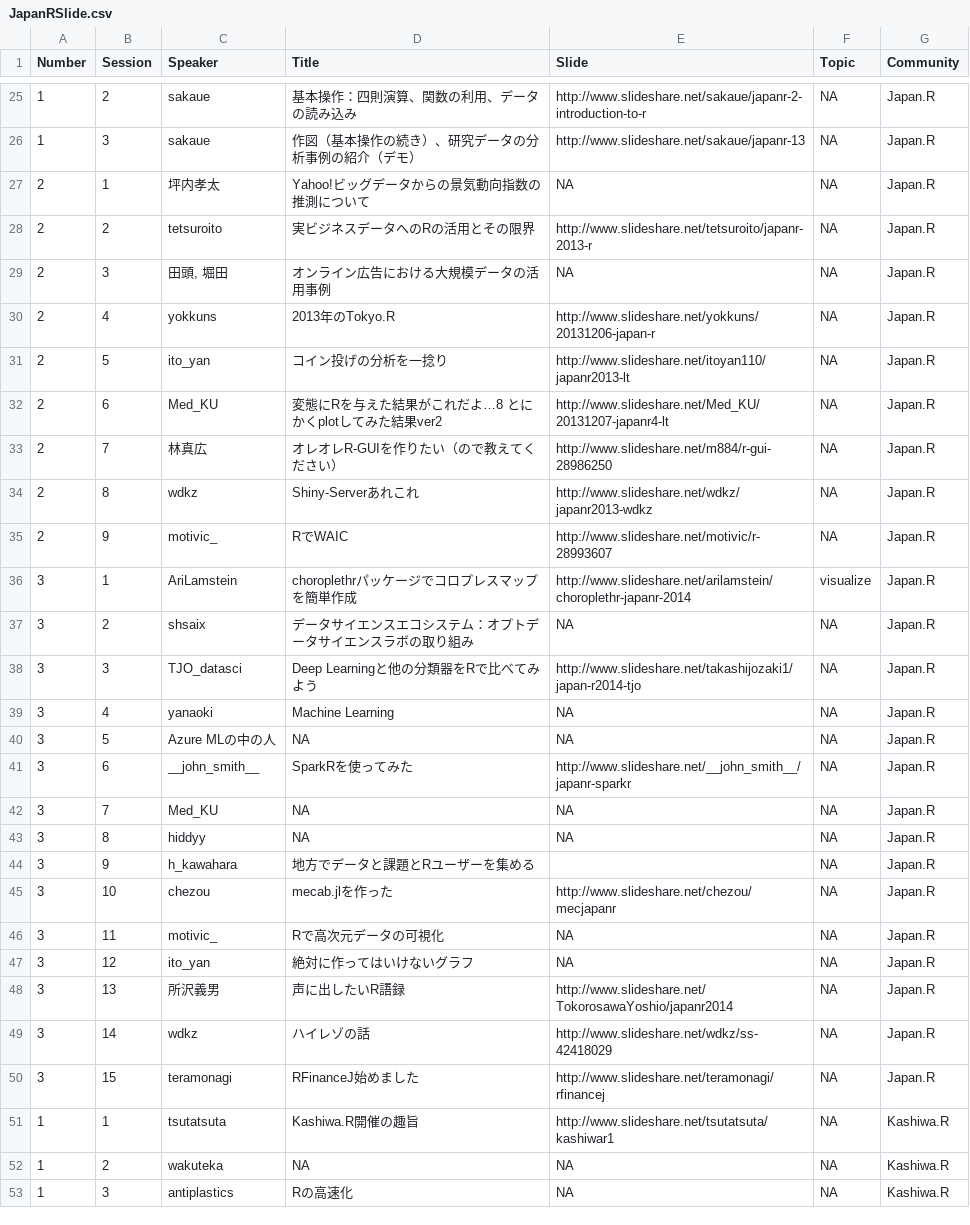
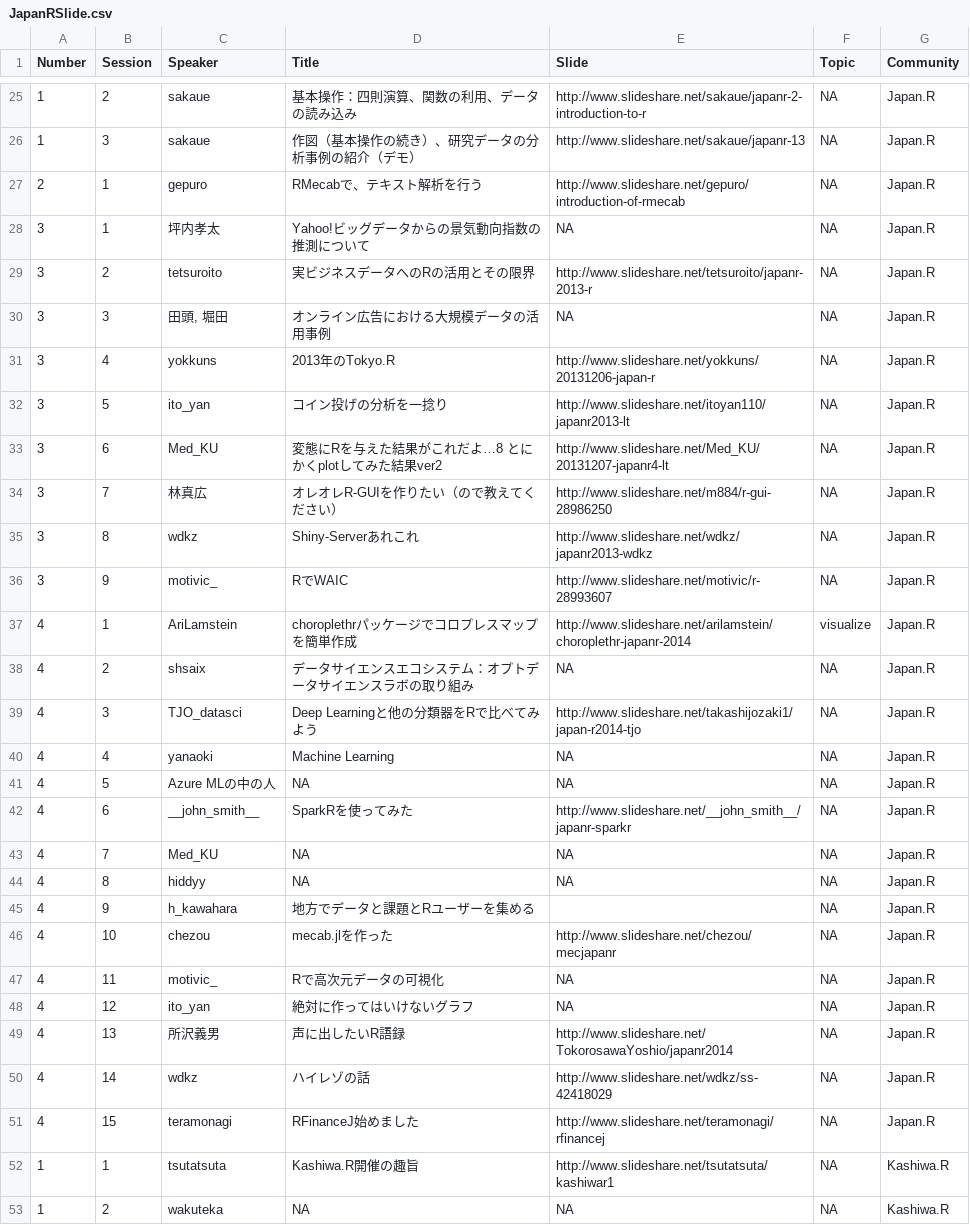
Before and after one commit to uribo/Japan.useR, a CSV file: inst/assets/raw_data/JapanRSlide.csv, drawn as a sheet; only a part is shown, gaps mark what is left out; the shorter side is filled out with more unchanged rows; the diff covers the shown part only.

```diff
--- a/inst/assets/raw_data/JapanRSlide.csv
+++ b/inst/assets/raw_data/JapanRSlide.csv
@@ -26,26 +26,27 @@ Number,Session,Speaker,Title,Slide,Topic,Community
 1,3,sakaue,作図（基本操作の続き）、研究データの分析事例の紹介（デモ）,http://www.slideshare.net/sakaue/japanr-13,NA,Japan.R
-2,1,坪内孝太,Yahoo!ビッグデータからの景気動向指数の推測について,NA,NA,Japan.R
-2,2,tetsuroito,実ビジネスデータへのRの活用とその限界,http://www.slideshare.net/tetsuroito/japanr-2013-r,NA,Japan.R
-2,3,"田頭, 堀田",オンライン広告における大規模データの活用事例,NA,NA,Japan.R
-2,4,yokkuns,2013年のTokyo.R,http://www.slideshare.net/yokkuns/20131206-japan-r,NA,Japan.R
-2,5,ito_yan,コイン投げの分析を一捻り,http://www.slideshare.net/itoyan110/japanr2013-lt,NA,Japan.R
-2,6,Med_KU,変態にRを与えた結果がこれだよ…8 とにかくplotしてみた結果ver2,http://www.slideshare.net/Med_KU/20131207-japanr4-lt,NA,Japan.R
-2,7,林真広,オレオレR-GUIを作りたい（ので教えてください）,http://www.slideshare.net/m884/r-gui-28986250,NA,Japan.R
-2,8,wdkz,Shiny-Serverあれこれ,http://www.slideshare.net/wdkz/japanr2013-wdkz,NA,Japan.R
-2,9,motivic_,RでWAIC,http://www.slideshare.net/motivic/r-28993607,NA,Japan.R
-3,1,AriLamstein,choroplethrパッケージでコロプレスマップを簡単作成,http://www.slideshare.net/arilamstein/choroplethr-japanr-2014,visualize,Japan.R
-3,2,shsaix,データサイエンスエコシステム：オプトデータサイエンスラボの取り組み,NA,NA,Japan.R
-3,3,TJO_datasci,Deep Learningと他の分類器をRで比べてみよう,http://www.slideshare.net/takashijozaki1/japan-r2014-tjo,NA,Japan.R
-3,4,yanaoki,Machine Learning,NA,NA,Japan.R
-3,5,Azure MLの中の人,NA,NA,NA,Japan.R
-3,6,__john_smith__,SparkRを使ってみた,http://www.slideshare.net/__john_smith__/japanr-sparkr,NA,Japan.R
-3,7,Med_KU,NA,NA,NA,Japan.R
-3,8,hiddyy,NA,NA,NA,Japan.R
-3,9,h_kawahara,地方でデータと課題とRユーザーを集める,,NA,Japan.R
-3,10,chezou,mecab.jlを作った,http://www.slideshare.net/chezou/mecjapanr,NA,Japan.R
-3,11,motivic_,Rで高次元データの可視化,NA,NA,Japan.R
-3,12,ito_yan,絶対に作ってはいけないグラフ,NA,NA,Japan.R
-3,13,所沢義男,声に出したいR語録,http://www.slideshare.net/TokorosawaYoshio/japanr2014,NA,Japan.R
-3,14,wdkz,ハイレゾの話,http://www.slideshare.net/wdkz/ss-42418029,NA,Japan.R
-3,15,teramonagi,RFinanceJ始めました,http://www.slideshare.net/teramonagi/rfinancej,NA,Japan.R
+2,1,gepuro,RMecabで、テキスト解析を行う,http://www.slideshare.net/gepuro/introduction-of-rmecab,NA,Japan.R
+3,1,坪内孝太,Yahoo!ビッグデータからの景気動向指数の推測について,NA,NA,Japan.R
+3,2,tetsuroito,実ビジネスデータへのRの活用とその限界,http://www.slideshare.net/tetsuroito/japanr-2013-r,NA,Japan.R
+3,3,"田頭, 堀田",オンライン広告における大規模データの活用事例,NA,NA,Japan.R
+3,4,yokkuns,2013年のTokyo.R,http://www.slideshare.net/yokkuns/20131206-japan-r,NA,Japan.R
+3,5,ito_yan,コイン投げの分析を一捻り,http://www.slideshare.net/itoyan110/japanr2013-lt,NA,Japan.R
+3,6,Med_KU,変態にRを与えた結果がこれだよ…8 とにかくplotしてみた結果ver2,http://www.slideshare.net/Med_KU/20131207-japanr4-lt,NA,Japan.R
+3,7,林真広,オレオレR-GUIを作りたい（ので教えてください）,http://www.slideshare.net/m884/r-gui-28986250,NA,Japan.R
+3,8,wdkz,Shiny-Serverあれこれ,http://www.slideshare.net/wdkz/japanr2013-wdkz,NA,Japan.R
+3,9,motivic_,RでWAIC,http://www.slideshare.net/motivic/r-28993607,NA,Japan.R
+4,1,AriLamstein,choroplethrパッケージでコロプレスマップを簡単作成,http://www.slideshare.net/arilamstein/choroplethr-japanr-2014,visualize,Japan.R
+4,2,shsaix,データサイエンスエコシステム：オプトデータサイエンスラボの取り組み,NA,NA,Japan.R
+4,3,TJO_datasci,Deep Learningと他の分類器をRで比べてみよう,http://www.slideshare.net/takashijozaki1/japan-r2014-tjo,NA,Japan.R
+4,4,yanaoki,Machine Learning,NA,NA,Japan.R
+4,5,Azure MLの中の人,NA,NA,NA,Japan.R
+4,6,__john_smith__,SparkRを使ってみた,http://www.slideshare.net/__john_smith__/japanr-sparkr,NA,Japan.R
+4,7,Med_KU,NA,NA,NA,Japan.R
+4,8,hiddyy,NA,NA,NA,Japan.R
+4,9,h_kawahara,地方でデータと課題とRユーザーを集める,,NA,Japan.R
+4,10,chezou,mecab.jlを作った,http://www.slideshare.net/chezou/mecjapanr,NA,Japan.R
+4,11,motivic_,Rで高次元データの可視化,NA,NA,Japan.R
+4,12,ito_yan,絶対に作ってはいけないグラフ,NA,NA,Japan.R
+4,13,所沢義男,声に出したいR語録,http://www.slideshare.net/TokorosawaYoshio/japanr2014,NA,Japan.R
+4,14,wdkz,ハイレゾの話,http://www.slideshare.net/wdkz/ss-42418029,NA,Japan.R
+4,15,teramonagi,RFinanceJ始めました,http://www.slideshare.net/teramonagi/rfinancej,NA,Japan.R
 1,1,tsutatsuta,Kashiwa.R開催の趣旨,http://www.slideshare.net/tsutatsuta/kashiwar1,NA,Kashiwa.R
```
Also changed, not shown: 3 added rows and 6 edited cells elsewhere in this file, inst/assets/raw_data/JapanREvent.csv, 2 other files.
